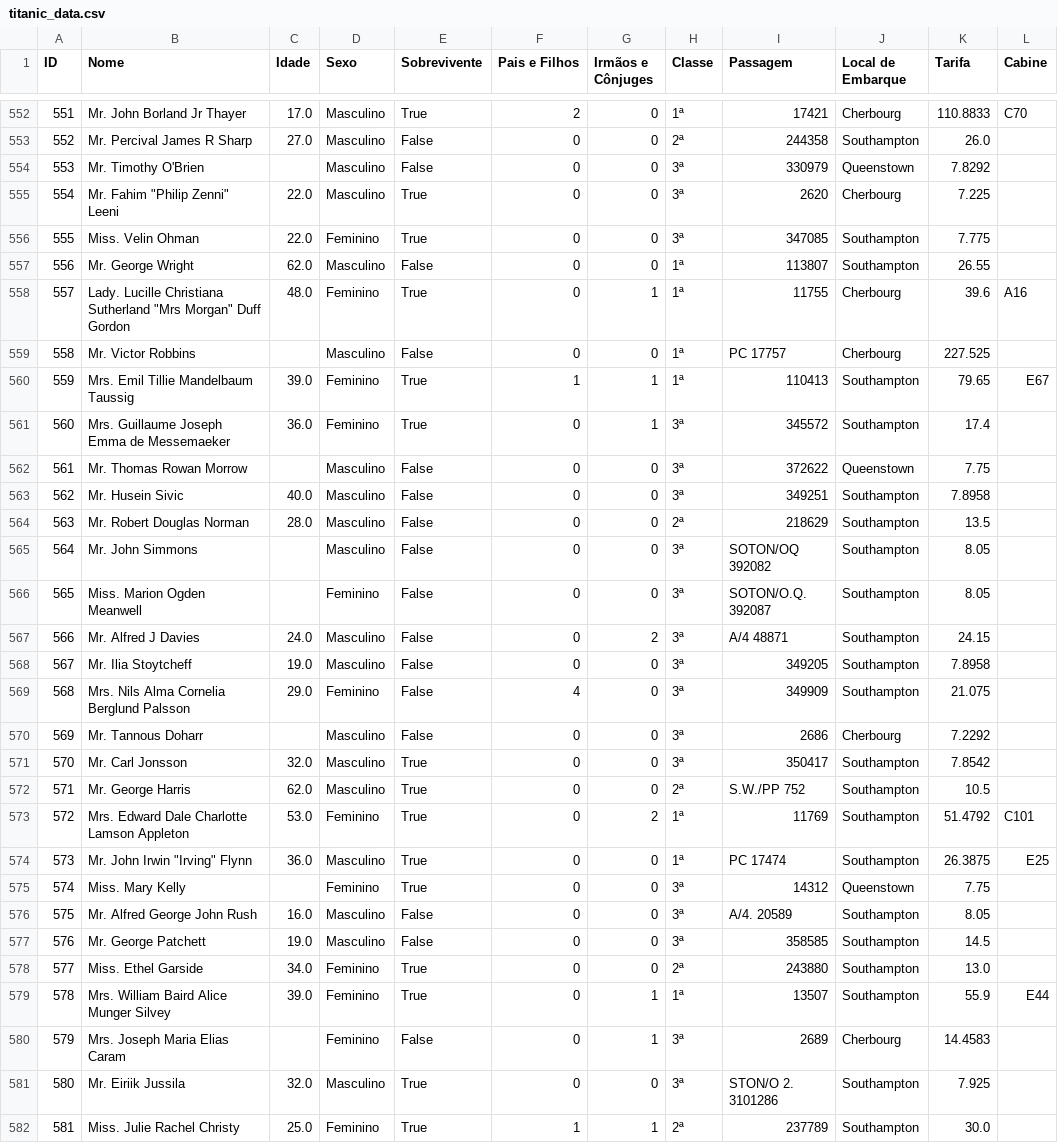
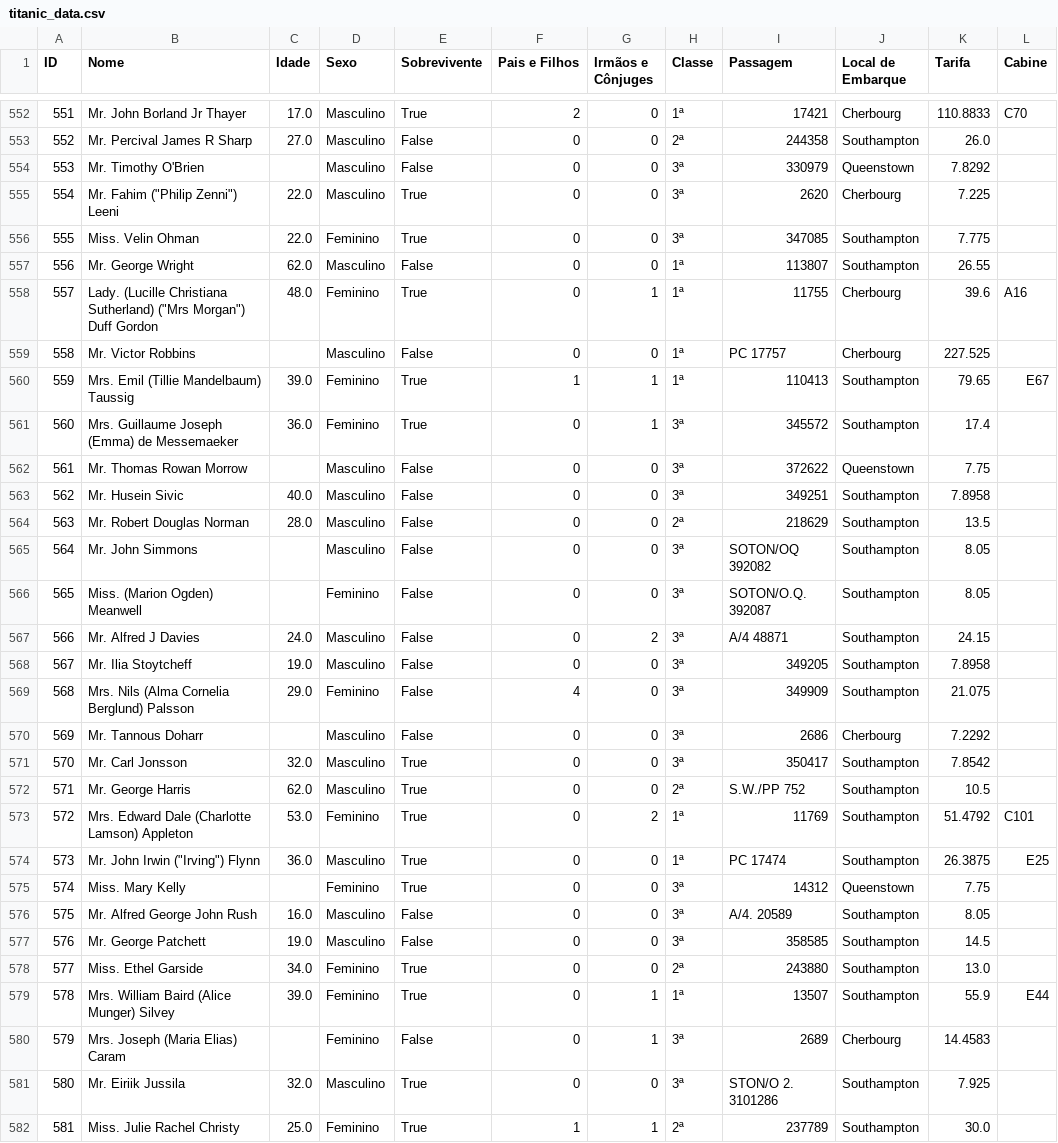
Before and after one commit to alvesmatheus/DataScience, a CSV file: Titanic/data/titanic_data.csv, drawn as a sheet; only a part is shown, gaps mark what is left out; the diff covers the shown part only.

Commit message:
Update titanic data wrangling

```diff
--- a/Titanic/data/titanic_data.csv
+++ b/Titanic/data/titanic_data.csv
@@ -554,9 +554,9 @@ ID,Nome,Idade,Sexo,Sobrevivente,Pais e Filhos,Irmãos e Cônjuges,Classe,Passage
 553,Mr. Timothy O'Brien,,Masculino,False,0,0,3ª,330979,Queenstown,7.8292,
-554,"Mr. Fahim ""Philip Zenni"" Leeni",22.0,Masculino,True,0,0,3ª,2620,Cherbourg,7.225,
+554,"Mr. Fahim (""Philip Zenni"") Leeni",22.0,Masculino,True,0,0,3ª,2620,Cherbourg,7.225,
 555,Miss. Velin Ohman,22.0,Feminino,True,0,0,3ª,347085,Southampton,7.775,
 556,Mr. George Wright,62.0,Masculino,False,0,0,1ª,113807,Southampton,26.55,
-557,"Lady. Lucille Christiana Sutherland ""Mrs Morgan"" Duff Gordon",48.0,Feminino,True,0,1,1ª,11755,Cherbourg,39.6,A16
+557,"Lady. (Lucille Christiana Sutherland) (""Mrs Morgan"") Duff Gordon",48.0,Feminino,True,0,1,1ª,11755,Cherbourg,39.6,A16
 558,Mr. Victor Robbins,,Masculino,False,0,0,1ª,PC 17757,Cherbourg,227.525,
-559,Mrs. Emil Tillie Mandelbaum Taussig,39.0,Feminino,True,1,1,1ª,110413,Southampton,79.65,E67
-560,Mrs. Guillaume Joseph Emma de Messemaeker,36.0,Feminino,True,0,1,3ª,345572,Southampton,17.4,
+559,Mrs. Emil (Tillie Mandelbaum) Taussig,39.0,Feminino,True,1,1,1ª,110413,Southampton,79.65,E67
+560,Mrs. Guillaume Joseph (Emma) de Messemaeker,36.0,Feminino,True,0,1,3ª,345572,Southampton,17.4,
 561,Mr. Thomas Rowan Morrow,,Masculino,False,0,0,3ª,372622,Queenstown,7.75,
@@ -565,6 +565,6 @@ ID,Nome,Idade,Sexo,Sobrevivente,Pais e Filhos,Irmãos e Cônjuges,Classe,Passage
 564,Mr. John Simmons,,Masculino,False,0,0,3ª,SOTON/OQ 392082,Southampton,8.05,
-565,Miss. Marion Ogden Meanwell,,Feminino,False,0,0,3ª,SOTON/O.Q. 392087,Southampton,8.05,
+565,Miss. (Marion Ogden) Meanwell,,Feminino,False,0,0,3ª,SOTON/O.Q. 392087,Southampton,8.05,
 566,Mr. Alfred J Davies,24.0,Masculino,False,0,2,3ª,A/4 48871,Southampton,24.15,
 567,Mr. Ilia Stoytcheff,19.0,Masculino,False,0,0,3ª,349205,Southampton,7.8958,
-568,Mrs. Nils Alma Cornelia Berglund Palsson,29.0,Feminino,False,4,0,3ª,349909,Southampton,21.075,
+568,Mrs. Nils (Alma Cornelia Berglund) Palsson,29.0,Feminino,False,4,0,3ª,349909,Southampton,21.075,
 569,Mr. Tannous Doharr,,Masculino,False,0,0,3ª,2686,Cherbourg,7.2292,
@@ -572,4 +572,4 @@ ID,Nome,Idade,Sexo,Sobrevivente,Pais e Filhos,Irmãos e Cônjuges,Classe,Passage
 571,Mr. George Harris,62.0,Masculino,True,0,0,2ª,S.W./PP 752,Southampton,10.5,
-572,Mrs. Edward Dale Charlotte Lamson Appleton,53.0,Feminino,True,0,2,1ª,11769,Southampton,51.4792,C101
-573,"Mr. John Irwin ""Irving"" Flynn",36.0,Masculino,True,0,0,1ª,PC 17474,Southampton,26.3875,E25
+572,Mrs. Edward Dale (Charlotte Lamson) Appleton,53.0,Feminino,True,0,2,1ª,11769,Southampton,51.4792,C101
+573,"Mr. John Irwin (""Irving"") Flynn",36.0,Masculino,True,0,0,1ª,PC 17474,Southampton,26.3875,E25
 574,Miss. Mary Kelly,,Feminino,True,0,0,3ª,14312,Queenstown,7.75,
@@ -578,4 +578,4 @@ ID,Nome,Idade,Sexo,Sobrevivente,Pais e Filhos,Irmãos e Cônjuges,Classe,Passage
 577,Miss. Ethel Garside,34.0,Feminino,True,0,0,2ª,243880,Southampton,13.0,
-578,Mrs. William Baird Alice Munger Silvey,39.0,Feminino,True,0,1,1ª,13507,Southampton,55.9,E44
-579,Mrs. Joseph Maria Elias Caram,,Feminino,False,0,1,3ª,2689,Cherbourg,14.4583,
+578,Mrs. William Baird (Alice Munger) Silvey,39.0,Feminino,True,0,1,1ª,13507,Southampton,55.9,E44
+579,Mrs. Joseph (Maria Elias) Caram,,Feminino,False,0,1,3ª,2689,Cherbourg,14.4583,
 580,Mr. Eiriik Jussila,32.0,Masculino,True,0,0,3ª,STON/O 2. 3101286,Southampton,7.925,
```
Also changed, not shown: 133 edited cells elsewhere in this file, 1 other file.
